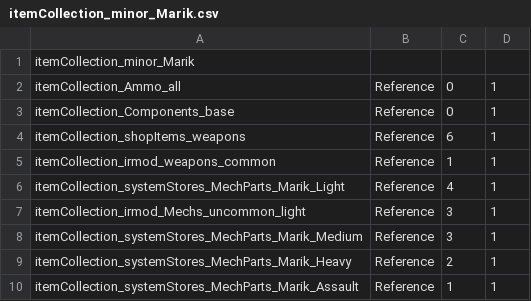
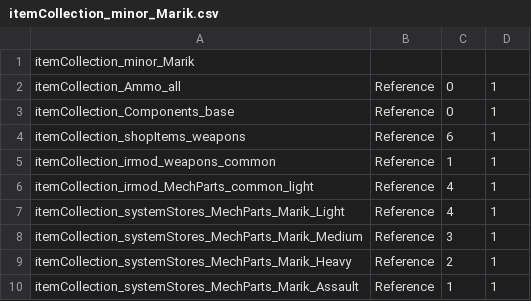
Before and after one commit to irkest/bt_irmod, a CSV file: Irkest Rebalance Mod/itemcollection/itemCollection_minor_Marik.csv, drawn as a sheet.

```diff
--- a/Irkest Rebalance Mod/itemcollection/itemCollection_minor_Marik.csv
+++ b/Irkest Rebalance Mod/itemcollection/itemCollection_minor_Marik.csv
@@ -5,4 +5,4 @@ itemCollection_shopItems_weapons,Reference,6,1
 itemCollection_irmod_weapons_common,Reference,1,1
+itemCollection_irmod_MechParts_common_light,Reference,4,1
 itemCollection_systemStores_MechParts_Marik_Light,Reference,4,1
-itemCollection_irmod_Mechs_uncommon_light,Reference,3,1
 itemCollection_systemStores_MechParts_Marik_Medium,Reference,3,1
```
Also changed, not shown: Irkest Rebalance Mod/itemcollection/itemCollection_major_Marik.csv, Irkest Rebalance Mod/itemcollection/itemCollection_minor_MagistracyOfCanopus.csv, 21 other files.
